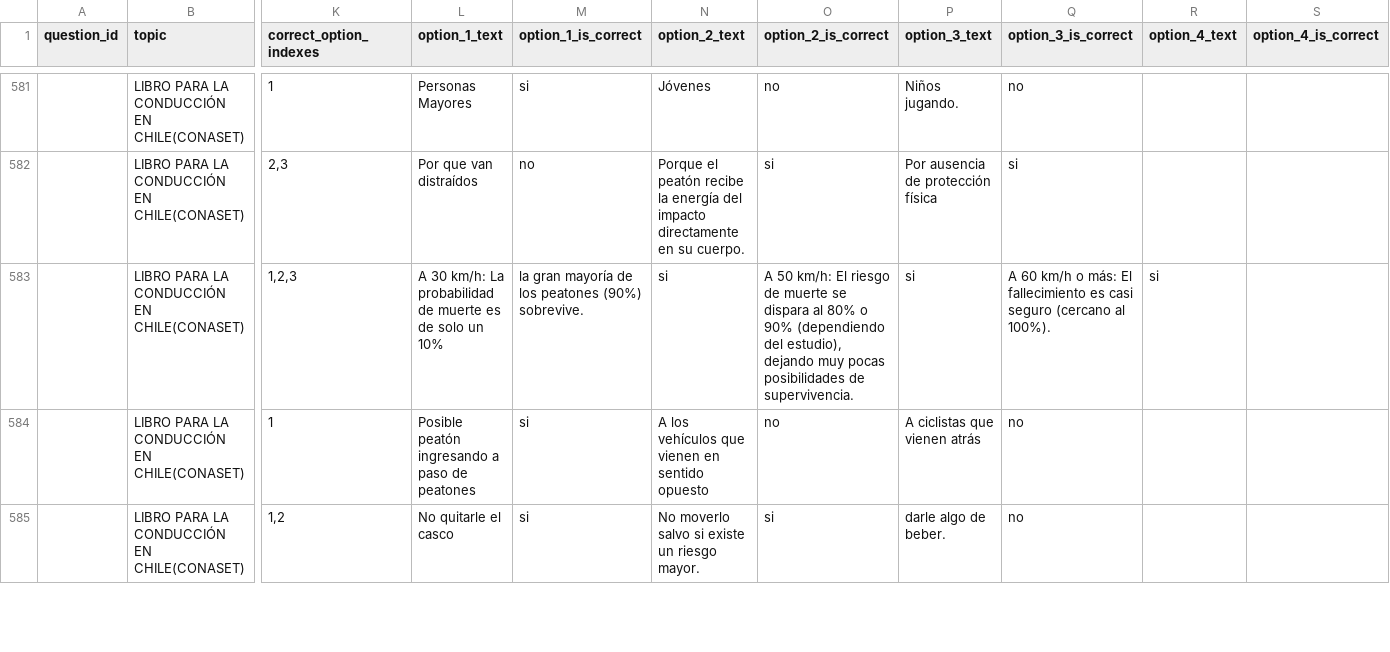
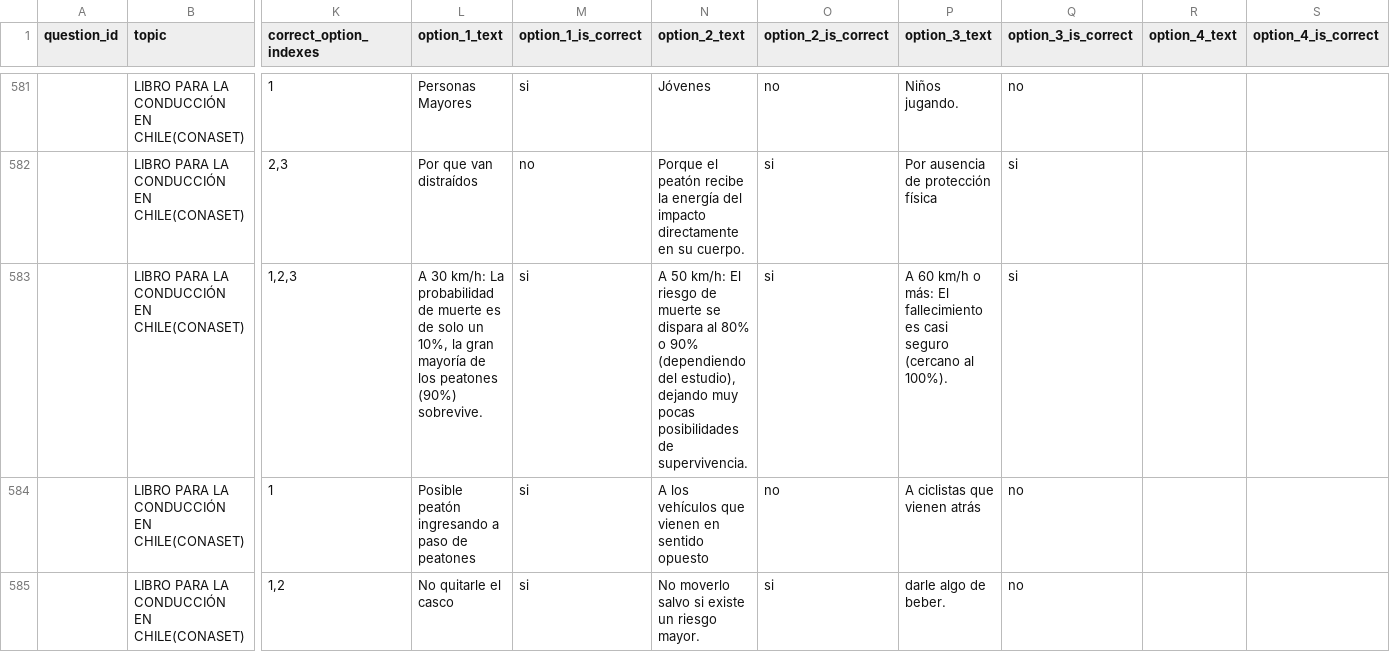
Before and after one commit to VIRVALESCUELA/plataforma-transito, a CSV file: exports/question_bank_export.csv, drawn as a sheet; only a part is shown, gaps mark what is left out; the diff names each change by its address in the sheet, - before the commit and + after, or states it on an @@ line.

Commit message:
Fix malformed question bank CSV row

```diff
--- a/exports/question_bank_export.csv
+++ b/exports/question_bank_export.csv
-L583 (option_1_text): …solo un 10%
+L583 (option_1_text): …solo un 10%, la gran mayoría de los peatones (90%) sobrevive.
-M583 (option_1_is_correct): la gran mayoría de los peatones (90%) sobrevive.
+M583 (option_1_is_correct): si
-N583 (option_2_text): si
+N583 (option_2_text): A 50 km/h: El riesgo de muerte se dispara al 80% o 90% (dependiendo del estudio), dejando muy pocas posibilidades de supervivencia.
-O583 (option_2_is_correct): A 50 km/h: El riesgo de muerte se dispara al 80% o 90% (dependiendo del estudio), dejando muy pocas posibilidades de supervivencia.
+O583 (option_2_is_correct): si
-P583 (option_3_text): si
+P583 (option_3_text): A 60 km/h o más: El fallecimiento es casi seguro (cercano al 100%).
-Q583 (option_3_is_correct): A 60 km/h o más: El fallecimiento es casi seguro (cercano al 100%).
+Q583 (option_3_is_correct): si
-R583 (option_4_text): si
+R583 (option_4_text): (empty)
```
